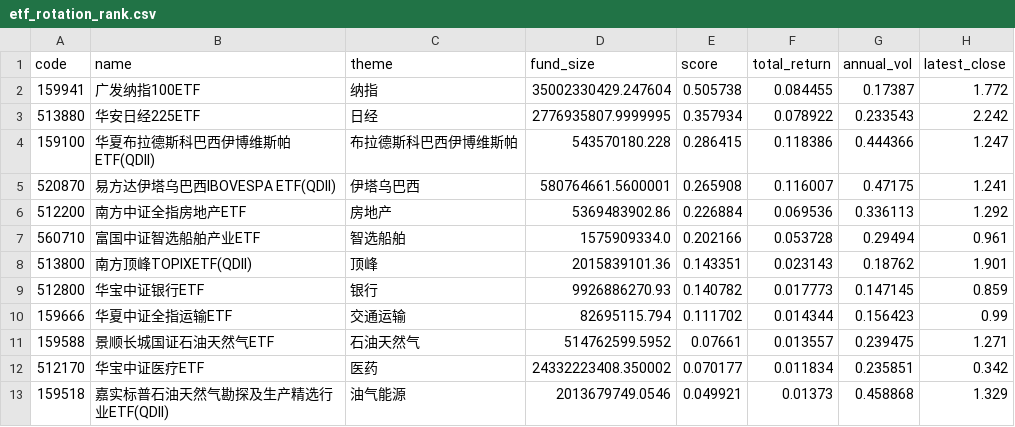
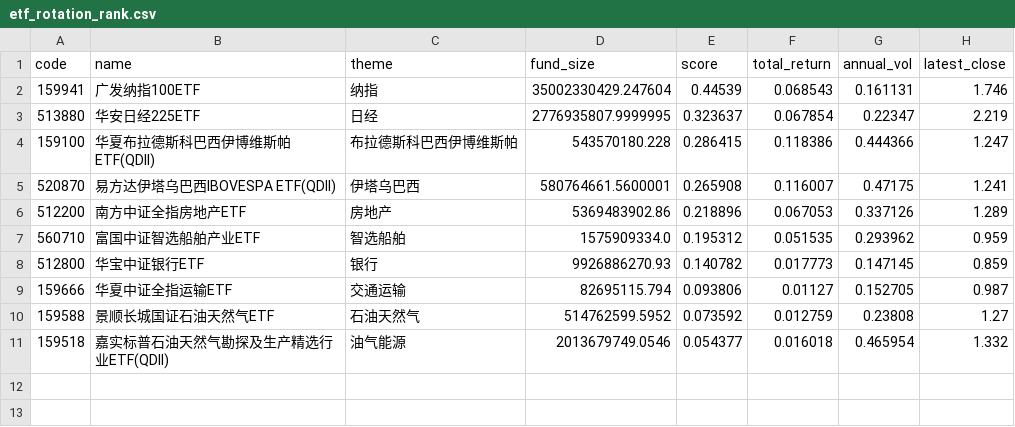
Before and after one commit to zihengniu9/etf-rotation-desk, a CSV file: outputs/etf_rotation_rank.csv, drawn as a sheet.

Commit message:
Update dashboard data 2026-10-08 (intraday)

```diff
--- a/outputs/etf_rotation_rank.csv
+++ b/outputs/etf_rotation_rank.csv
@@ -1,13 +1,11 @@
 code,name,theme,fund_size,score,total_return,annual_vol,latest_close
-159941,广发纳指100ETF,纳指,35002330429.247604,0.505738,0.084455,0.17387,1.772
-513880,华安日经225ETF,日经,2776935807.9999995,0.357934,0.078922,0.233543,2.242
+159941,广发纳指100ETF,纳指,35002330429.247604,0.44539,0.068543,0.161131,1.746
+513880,华安日经225ETF,日经,2776935807.9999995,0.323637,0.067854,0.22347,2.219
 159100,华夏布拉德斯科巴西伊博维斯帕ETF(QDII),布拉德斯科巴西伊博维斯帕,543570180.228,0.286415,0.118386,0.444366,1.247
 520870,易方达伊塔乌巴西IBOVESPA ETF(QDII),伊塔乌巴西,580764661.5600001,0.265908,0.116007,0.47175,1.241
-512200,南方中证全指房地产ETF,房地产,5369483902.86,0.226884,0.069536,0.336113,1.292
-560710,富国中证智选船舶产业ETF,智选船舶,1575909334.0,0.202166,0.053728,0.29494,0.961
-513800,南方顶峰TOPIXETF(QDII),顶峰,2015839101.36,0.143351,0.023143,0.18762,1.901
+512200,南方中证全指房地产ETF,房地产,5369483902.86,0.218896,0.067053,0.337126,1.289
+560710,富国中证智选船舶产业ETF,智选船舶,1575909334.0,0.195312,0.051535,0.293962,0.959
 512800,华宝中证银行ETF,银行,9926886270.93,0.140782,0.017773,0.147145,0.859
-159666,华夏中证全指运输ETF,交通运输,82695115.794,0.111702,0.014344,0.156423,0.99
-159588,景顺长城国证石油天然气ETF,石油天然气,514762599.5952,0.07661,0.013557,0.239475,1.271
-512170,华宝中证医疗ETF,医药,24332223408.350002,0.070177,0.011834,0.235851,0.342
-159518,嘉实标普石油天然气勘探及生产精选行业ETF(QDII),油气能源,2013679749.0546,0.049921,0.01373,0.458868,1.329
+159666,华夏中证全指运输ETF,交通运输,82695115.794,0.093806,0.01127,0.152705,0.987
+159588,景顺长城国证石油天然气ETF,石油天然气,514762599.5952,0.073592,0.012759,0.23808,1.27
+159518,嘉实标普石油天然气勘探及生产精选行业ETF(QDII),油气能源,2013679749.0546,0.054377,0.016018,0.465954,1.332
```
Also changed, not shown: outputs/etf_hot_rank.csv, outputs/etf_rotation_pick.csv, 11 other files.
